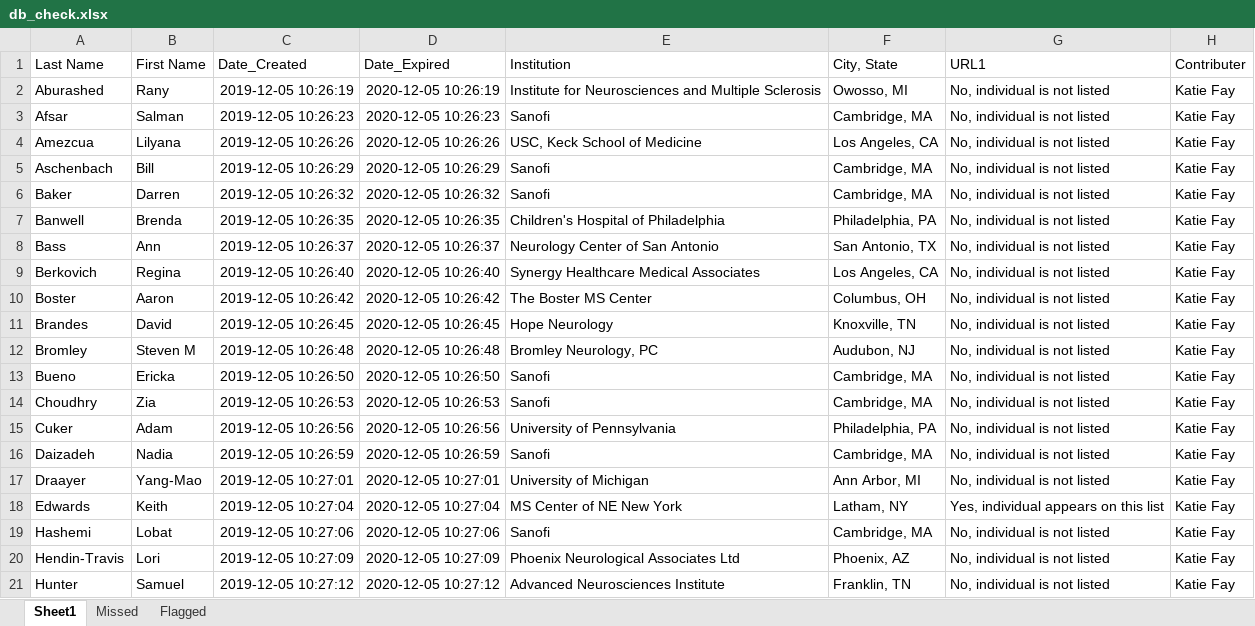
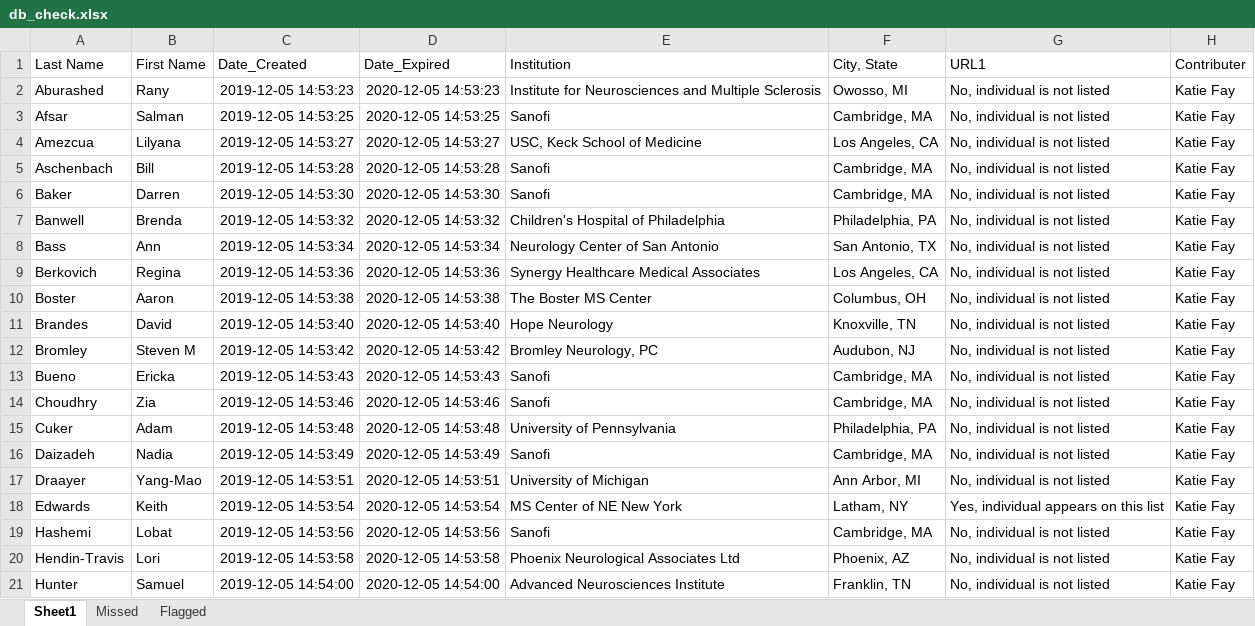
Before and after one commit to bellachip/db_Check_AIBot, an Excel workbook: db_check.xlsx, sheet Sheet1, drawn as a sheet; values as stored, in another font and other column widths than the file's, no borders; the diff names each change by its address in the sheet, - before the commit and + after, or states it on an @@ line.

```diff
--- a/db_check.xlsx (sheet Sheet1)
+++ b/db_check.xlsx (sheet Sheet1)
-C2 (Date_Created): 2019-12-05 10:26:19
+C2 (Date_Created): 2019-12-05 14:53:23
-D2 (Date_Expired): 2020-12-05 10:26:19
+D2 (Date_Expired): 2020-12-05 14:53:23
-C3 (Date_Created): 2019-12-05 10:26:23
+C3 (Date_Created): 2019-12-05 14:53:25
-D3 (Date_Expired): 2020-12-05 10:26:23
+D3 (Date_Expired): 2020-12-05 14:53:25
-C4 (Date_Created): 2019-12-05 10:26:26
+C4 (Date_Created): 2019-12-05 14:53:27
-D4 (Date_Expired): 2020-12-05 10:26:26
+D4 (Date_Expired): 2020-12-05 14:53:27
-C5 (Date_Created): 2019-12-05 10:26:29
+C5 (Date_Created): 2019-12-05 14:53:28
-D5 (Date_Expired): 2020-12-05 10:26:29
+D5 (Date_Expired): 2020-12-05 14:53:28
-C6 (Date_Created): 2019-12-05 10:26:32
+C6 (Date_Created): 2019-12-05 14:53:30
-D6 (Date_Expired): 2020-12-05 10:26:32
+D6 (Date_Expired): 2020-12-05 14:53:30
-C7 (Date_Created): 2019-12-05 10:26:35
+C7 (Date_Created): 2019-12-05 14:53:32
-D7 (Date_Expired): 2020-12-05 10:26:35
+D7 (Date_Expired): 2020-12-05 14:53:32
-C8 (Date_Created): 2019-12-05 10:26:37
+C8 (Date_Created): 2019-12-05 14:53:34
-D8 (Date_Expired): 2020-12-05 10:26:37
+D8 (Date_Expired): 2020-12-05 14:53:34
-C9 (Date_Created): 2019-12-05 10:26:40
+C9 (Date_Created): 2019-12-05 14:53:36
-D9 (Date_Expired): 2020-12-05 10:26:40
+D9 (Date_Expired): 2020-12-05 14:53:36
-C10 (Date_Created): 2019-12-05 10:26:42
+C10 (Date_Created): 2019-12-05 14:53:38
-D10 (Date_Expired): 2020-12-05 10:26:42
+D10 (Date_Expired): 2020-12-05 14:53:38
-C11 (Date_Created): 2019-12-05 10:26:45
+C11 (Date_Created): 2019-12-05 14:53:40
-D11 (Date_Expired): 2020-12-05 10:26:45
+D11 (Date_Expired): 2020-12-05 14:53:40
-C12 (Date_Created): 2019-12-05 10:26:48
+C12 (Date_Created): 2019-12-05 14:53:42
-D12 (Date_Expired): 2020-12-05 10:26:48
+D12 (Date_Expired): 2020-12-05 14:53:42
-C13 (Date_Created): 2019-12-05 10:26:50
+C13 (Date_Created): 2019-12-05 14:53:43
-D13 (Date_Expired): 2020-12-05 10:26:50
+D13 (Date_Expired): 2020-12-05 14:53:43
-C14 (Date_Created): 2019-12-05 10:26:53
+C14 (Date_Created): 2019-12-05 14:53:46
-D14 (Date_Expired): 2020-12-05 10:26:53
+D14 (Date_Expired): 2020-12-05 14:53:46
-C15 (Date_Created): 2019-12-05 10:26:56
+C15 (Date_Created): 2019-12-05 14:53:48
-D15 (Date_Expired): 2020-12-05 10:26:56
+D15 (Date_Expired): 2020-12-05 14:53:48
-C16 (Date_Created): 2019-12-05 10:26:59
+C16 (Date_Created): 2019-12-05 14:53:49
-D16 (Date_Expired): 2020-12-05 10:26:59
+D16 (Date_Expired): 2020-12-05 14:53:49
-C17 (Date_Created): 2019-12-05 10:27:01
+C17 (Date_Created): 2019-12-05 14:53:51
-D17 (Date_Expired): 2020-12-05 10:27:01
+D17 (Date_Expired): 2020-12-05 14:53:51
-C18 (Date_Created): 2019-12-05 10:27:04
+C18 (Date_Created): 2019-12-05 14:53:54
-D18 (Date_Expired): 2020-12-05 10:27:04
+D18 (Date_Expired): 2020-12-05 14:53:54
-C19 (Date_Created): 2019-12-05 10:27:06
+C19 (Date_Created): 2019-12-05 14:53:56
-D19 (Date_Expired): 2020-12-05 10:27:06
+D19 (Date_Expired): 2020-12-05 14:53:56
-C20 (Date_Created): 2019-12-05 10:27:09
+C20 (Date_Created): 2019-12-05 14:53:58
-D20 (Date_Expired): 2020-12-05 10:27:09
+D20 (Date_Expired): 2020-12-05 14:53:58
-C21 (Date_Created): 2019-12-05 10:27:12
+C21 (Date_Created): 2019-12-05 14:54:00
-D21 (Date_Expired): 2020-12-05 10:27:12
+D21 (Date_Expired): 2020-12-05 14:54:00
```
Also changed, not shown: sheet Flagged, working_dir/Debarment_Test_4Dec19.xlsx, 1 other file.
